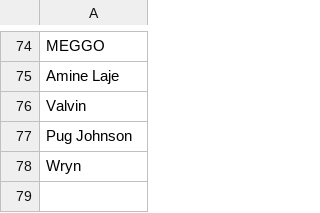
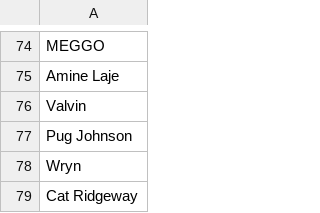
Before and after one commit to MikeStrusz/Music_Taste_Machine_Learning_Model, a CSV file: data/missing_artists.csv, drawn as a sheet; only a part is shown, gaps mark what is left out; the diff names each change by its address in the sheet, - before the commit and + after, or states it on an @@ line.

```diff
--- a/data/missing_artists.csv
+++ b/data/missing_artists.csv
+row 79: Cat Ridgeway
```
Also changed, not shown: data/nmf_album_covers.csv, data/nmf_album_links.csv, 9 other files.
